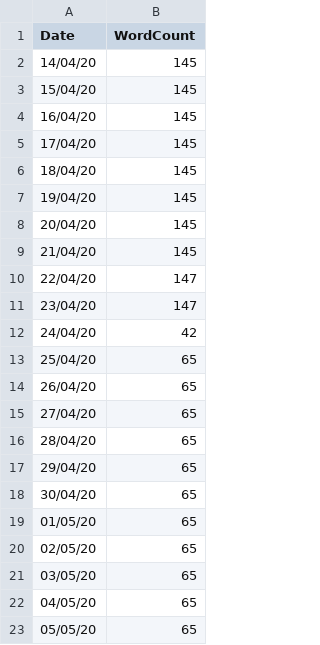
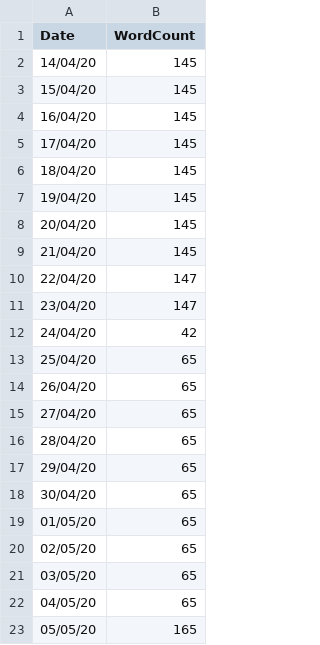
Before and after one commit to Dash83/ThesisMeter, a CSV file: data.csv, drawn as a sheet.

Commit message:
Daily data update

```diff
--- a/data.csv
+++ b/data.csv
@@ -22,2 +22,2 @@ Date,WordCount
 04/05/20,65
-05/05/20,65
+05/05/20,165
```
Also changed, not shown: 2 other files.
